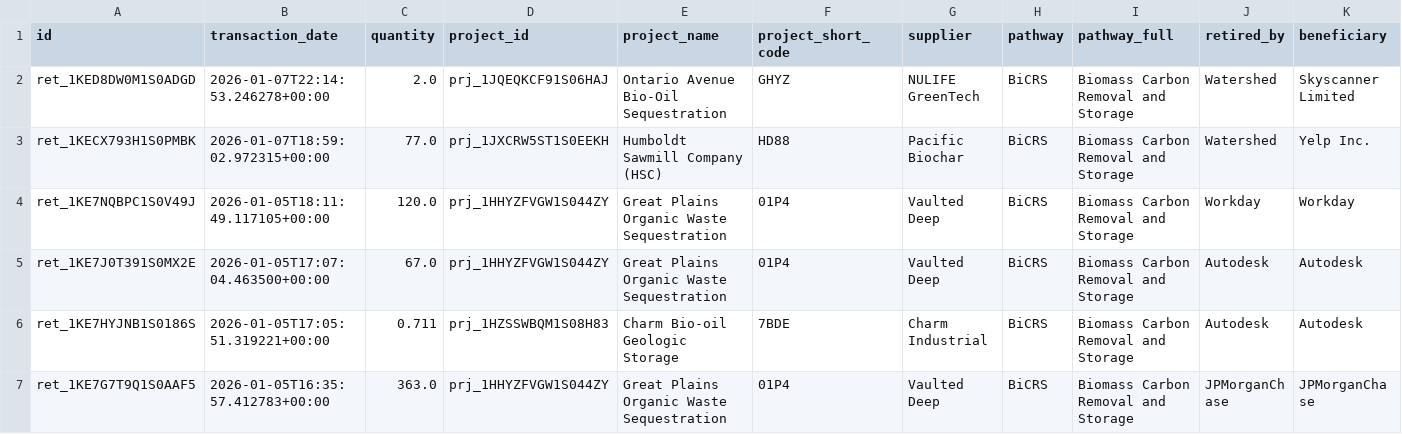
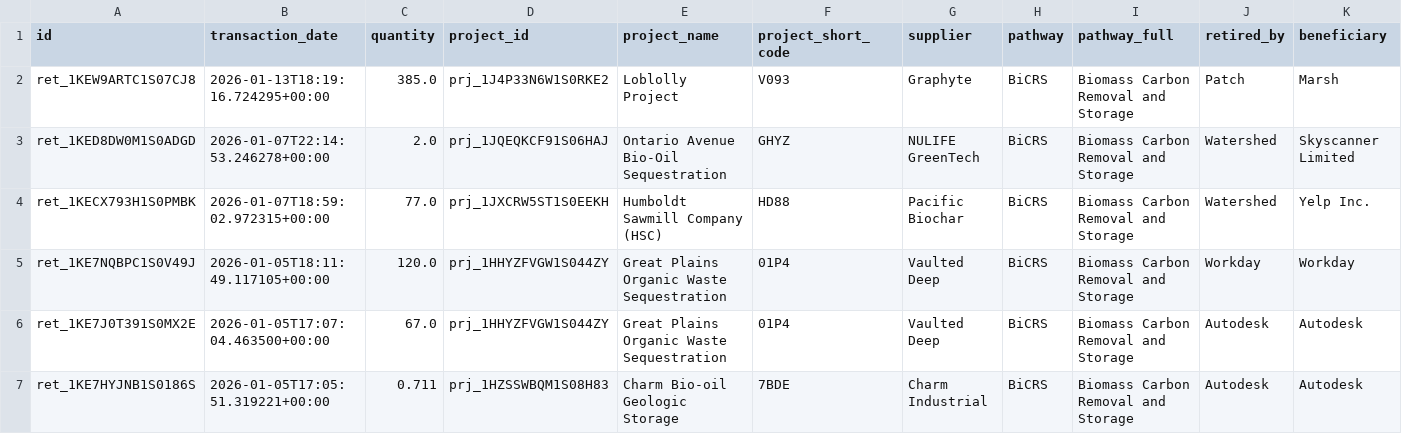
Before and after one commit to MMobir/vcm-fyi-removal-data, a CSV file: raw/isometric_retirements.csv, drawn as a sheet; only a part is shown; the shorter side is filled out with more unchanged rows; rows hold the shown columns only; the diff names each change by its address in the sheet, - before the commit and + after, or states it on an @@ line.

```diff
--- a/raw/isometric_retirements.csv
+++ b/raw/isometric_retirements.csv
+row 2: ret_1KEW9ARTC1S07CJ8 | 2026-01-13T18:19:16.724295+00:00 | 385.0 | prj_1J4P33N6W1S0RKE2 | Loblolly Project | V093 | Graphyte | BiCRS | Biomass Carbon Removal and Storage | Patch | Marsh
```
Also changed, not shown: raw/isometric_projects.csv, 3 other files.
